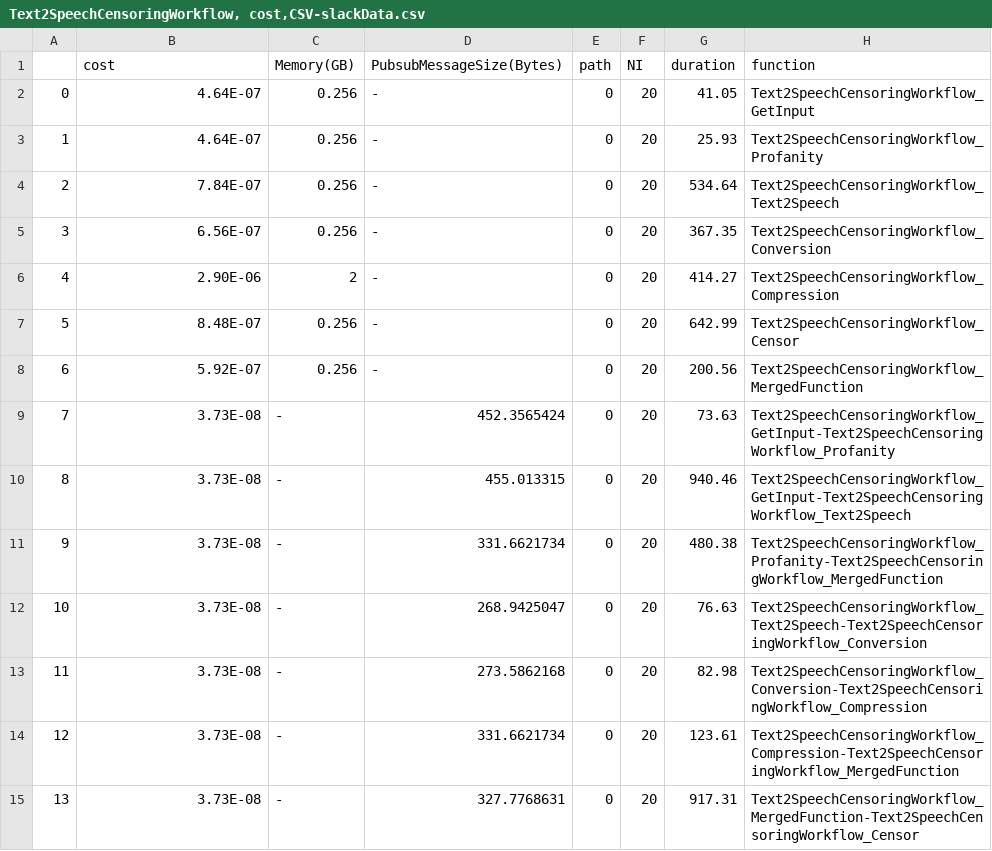
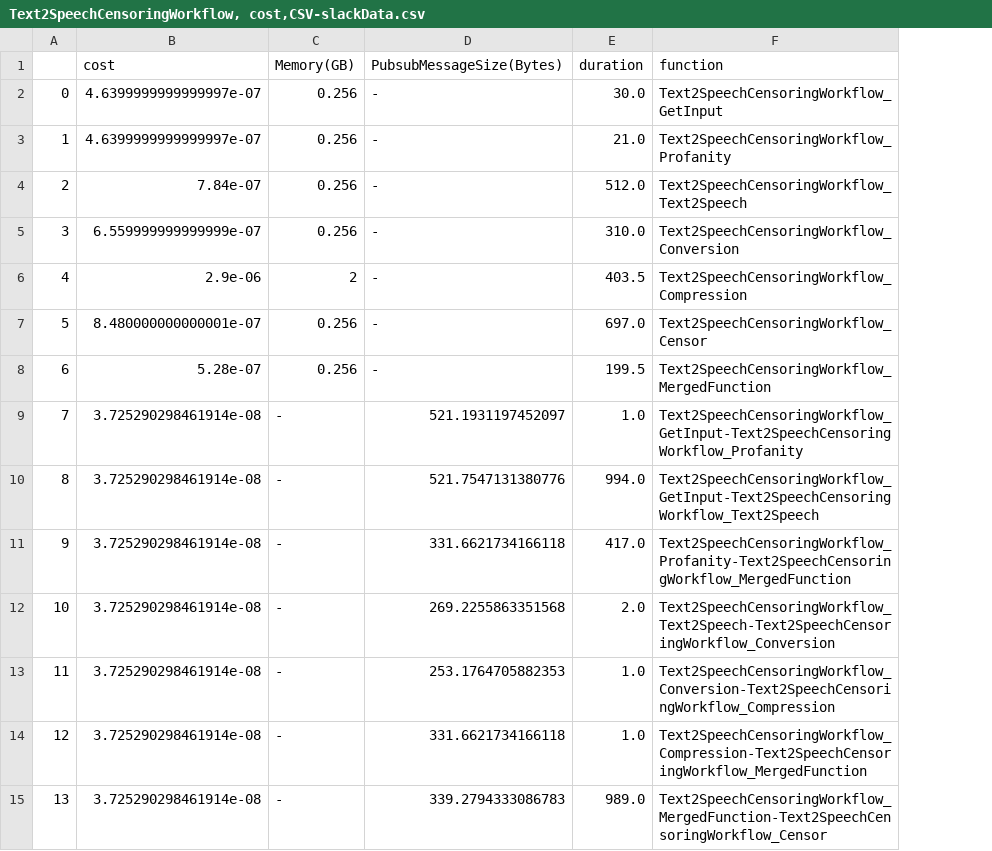
Before and after one commit to ubc-cirrus-lab/unfaasener, a CSV file: scheduler/data/Text2SpeechCensoringWorkflow, cost,CSV-slackData.csv, drawn as a sheet; removed rows and columns are numbered as before the commit, all else as after; the diff names each change by its address in the sheet, - before the commit and + after, or states it on an @@ line.

```diff
--- a/scheduler/data/Text2SpeechCensoringWorkflow, cost,CSV-slackData.csv
+++ b/scheduler/data/Text2SpeechCensoringWorkflow, cost,CSV-slackData.csv
-column E (path), rows 2-15: all 0
-column F (NI), rows 2-15: all 20
-B2:B3 (cost): 4.64E-07
+B2:B3 (cost): 4.6399999999999997e-07
-E2 (duration): 41.05
+E2 (duration): 30.0
-E3 (duration): 25.93
+E3 (duration): 21.0
-B4 (cost): 7.84E-07
+B4 (cost): 7.84e-07
-E4 (duration): 534.64
+E4 (duration): 512.0
-B5 (cost): 6.56E-07
+B5 (cost): 6.559999999999999e-07
-E5 (duration): 367.35
+E5 (duration): 310.0
-B6 (cost): 2.90E-06
+B6 (cost): 2.9e-06
-E6 (duration): 414.27
+E6 (duration): 403.5
-B7 (cost): 8.48E-07
+B7 (cost): 8.480000000000001e-07
-E7 (duration): 642.99
+E7 (duration): 697.0
-B8 (cost): 5.92E-07
+B8 (cost): 5.28e-07
-E8 (duration): 200.56
+E8 (duration): 199.5
-B9:B15 (cost): 3.73E-08
+B9:B15 (cost): 3.725290298461914e-08
-D9 (PubsubMessageSize(Bytes)): 452.3565424
+D9 (PubsubMessageSize(Bytes)): 521.1931197452097
-E9 (duration): 73.63
+E9 (duration): 1.0
-D10 (PubsubMessageSize(Bytes)): 455.013315
+D10 (PubsubMessageSize(Bytes)): 521.7547131380776
-E10 (duration): 940.46
+E10 (duration): 994.0
-D11 (PubsubMessageSize(Bytes)): 331.6621734
+D11 (PubsubMessageSize(Bytes)): 331.6621734166118
-E11 (duration): 480.38
+E11 (duration): 417.0
-D12 (PubsubMessageSize(Bytes)): 268.9425047
+D12 (PubsubMessageSize(Bytes)): 269.2255863351568
-E12 (duration): 76.63
+E12 (duration): 2.0
-D13 (PubsubMessageSize(Bytes)): 273.5862168
+D13 (PubsubMessageSize(Bytes)): 253.1764705882353
-E13 (duration): 82.98
+E13 (duration): 1.0
-D14 (PubsubMessageSize(Bytes)): 331.6621734
+D14 (PubsubMessageSize(Bytes)): 331.6621734166118
-E14 (duration): 123.61
+E14 (duration): 1.0
-D15 (PubsubMessageSize(Bytes)): 327.7768631
+D15 (PubsubMessageSize(Bytes)): 339.2794333086783
-E15 (duration): 917.31
+E15 (duration): 989.0
```
Also changed, not shown: scheduler/data/ImageProcessingWorkflow, cost,CSV-slackData.csv, scheduler/data/topicMsgSize.csv, 13 other files.
